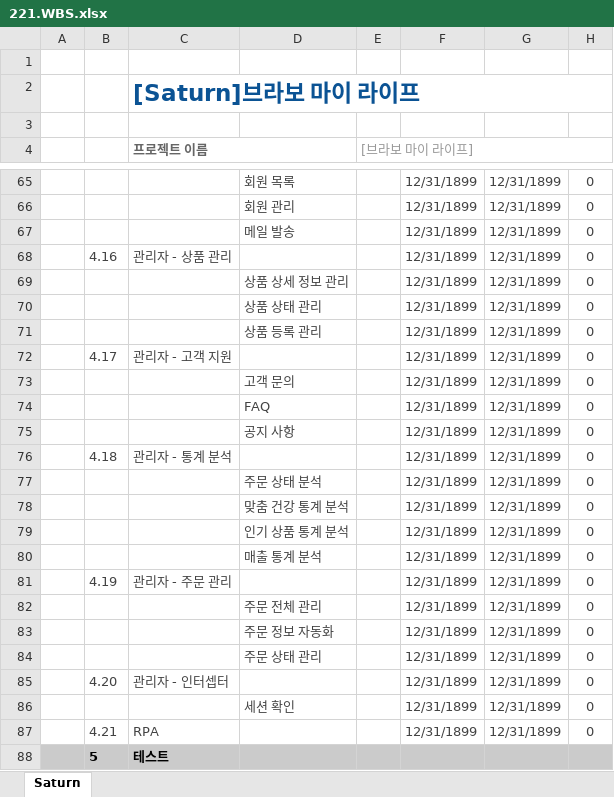
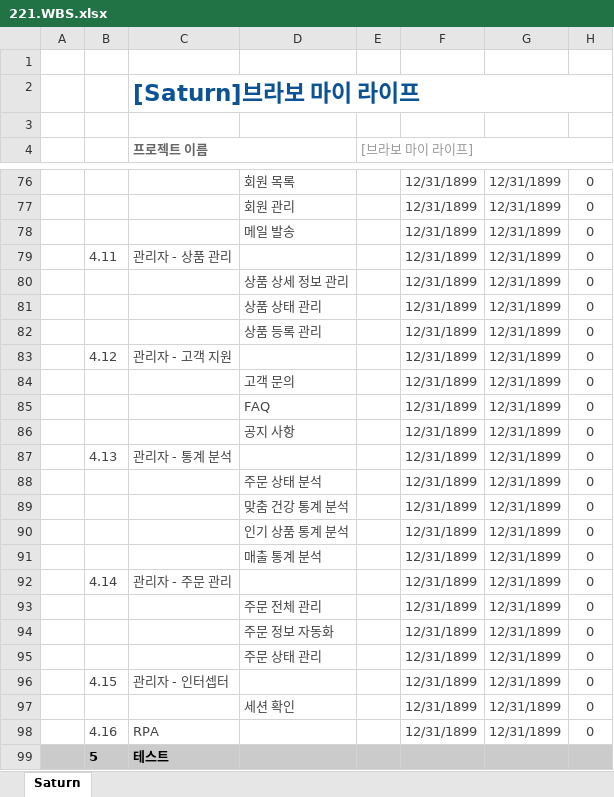
Before and after one commit to Parkjisoo00/ecommerce.saturn, an Excel workbook: resource/20.begin/220.schedule/221.WBS.xlsx, sheet Saturn, drawn as a sheet; only a part is shown, gaps mark what is left out; values as stored, in another font and other column widths than the file's, no borders; conditional formats not drawn; addresses are those after the commit; the diff covers the shown part only; the diff names each change by its address in the sheet, - before the commit and + after, or states it on an @@ line.

```diff
--- a/resource/20.begin/220.schedule/221.WBS.xlsx (sheet Saturn)
+++ b/resource/20.begin/220.schedule/221.WBS.xlsx (sheet Saturn)
-B79: 4.16
+B79: 4.11
-B83: 4.17
+B83: 4.12
-B87: 4.18
+B87: 4.13
-B92: 4.19
+B92: 4.14
-B96: 4.20
+B96: 4.15
-B98: 4.21
+B98: 4.16
```
Also changed, not shown: 17 added rows, 6 removed rows, 12 edited cells and cell formats elsewhere in this sheet, formulas that keep their value.
